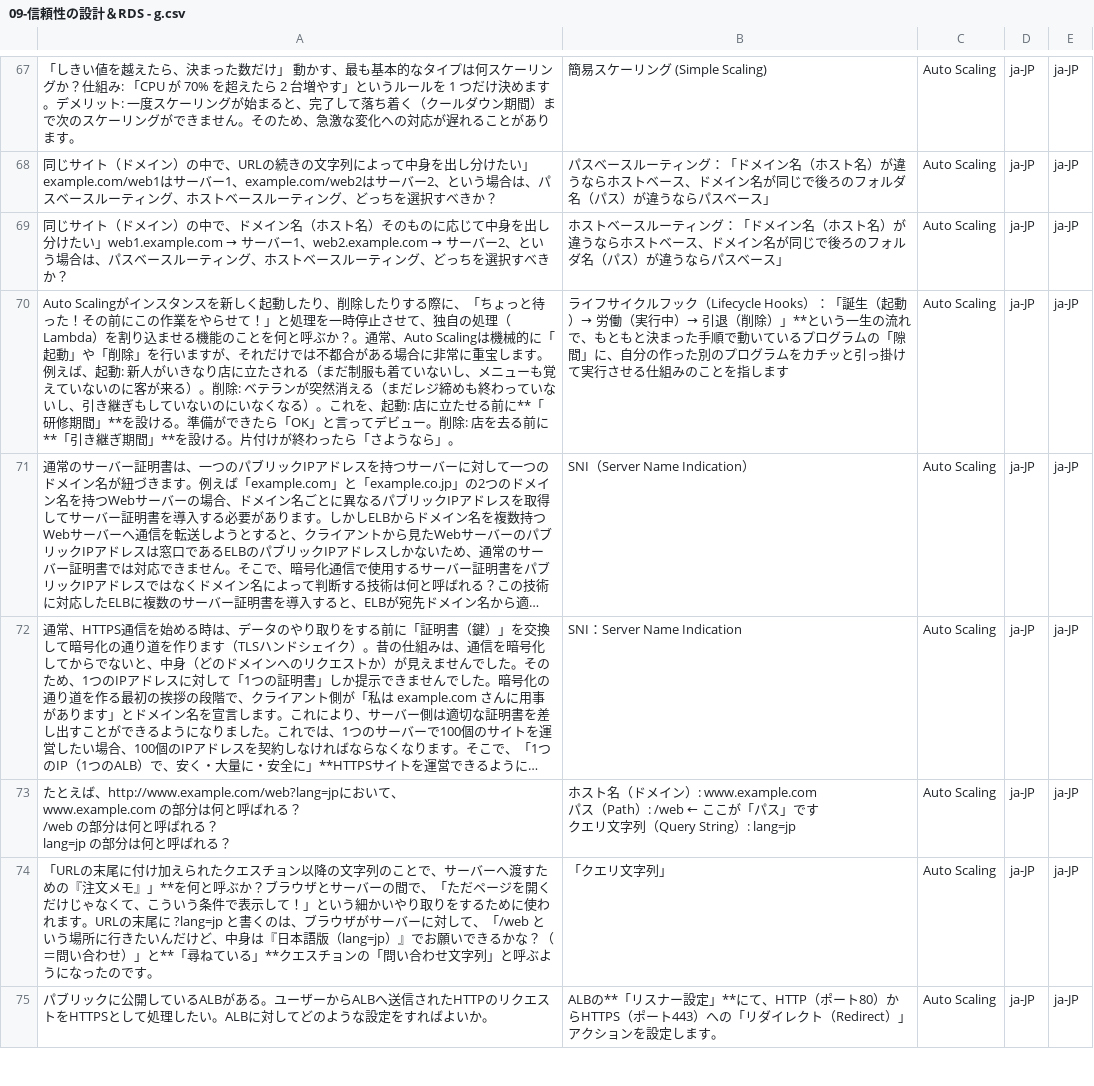
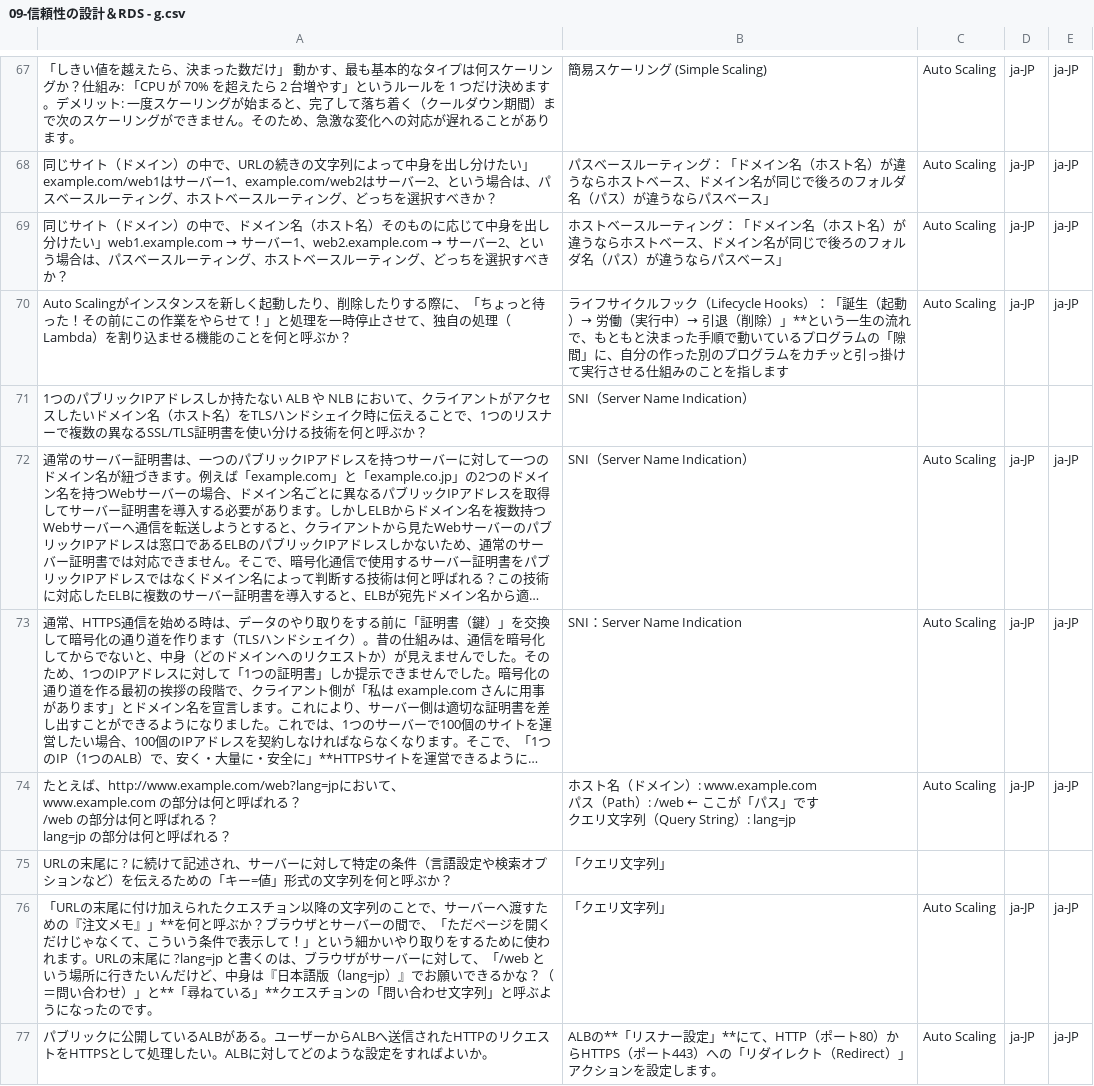
Before and after one commit to milgarden/my-flashcards, a CSV file: 09-信頼性の設計＆RDS - g.csv, drawn as a sheet; only a part is shown, gaps mark what is left out; long unchanged cells end in …; the diff covers the shown part only; the diff names each change by its address in the sheet, - before the commit and + after, or states it on an @@ line.

```diff
--- a/09-信頼性の設計＆RDS - g.csv
+++ b/09-信頼性の設計＆RDS - g.csv
-A70: …呼ぶか？。通常、Auto Scalingは機械的に「起動」や「削除」を行いますが、それだけでは不都合がある場合に非常に重宝します。例えば、起動: 新人がいきなり店に立たされる（まだ制服も着ていないし、メニューも覚えていないのに客が来る）。削除: ベテランが突然消える（まだレジ締めも終わっていないし、引き継ぎもしていないのにいなくなる）。これを、起動: 店に立たせる前に**「研修期間」**を設ける。準備ができたら「OK」と言ってデビュー。削除: 店を去る前に**「引き継ぎ期間」**を設ける。片付けが終わったら「さようなら」。
+A70: …呼ぶか？
+row 71: 1つのパブリックIPアドレスしか持たない ALB や NLB において、クライアントがアクセスしたいドメイン名（ホスト名）をTLSハンドシェイク時に伝えることで、1つのリスナーで複数の異なるSSL/TLS証明書を使い分ける技術を何と呼ぶか？ | SNI（Server Name Indication）
+row 75: URLの末尾に ? に続けて記述され、サーバーに対して特定の条件（言語設定や検索オプションなど）を伝えるための「キー=値」形式の文字列を何と呼ぶか？ | 「クエリ文字列」
```
Also changed, not shown: 4 added rows and 17 edited cells elsewhere in this file, 08-Well-Architected Framework - g.csv.
